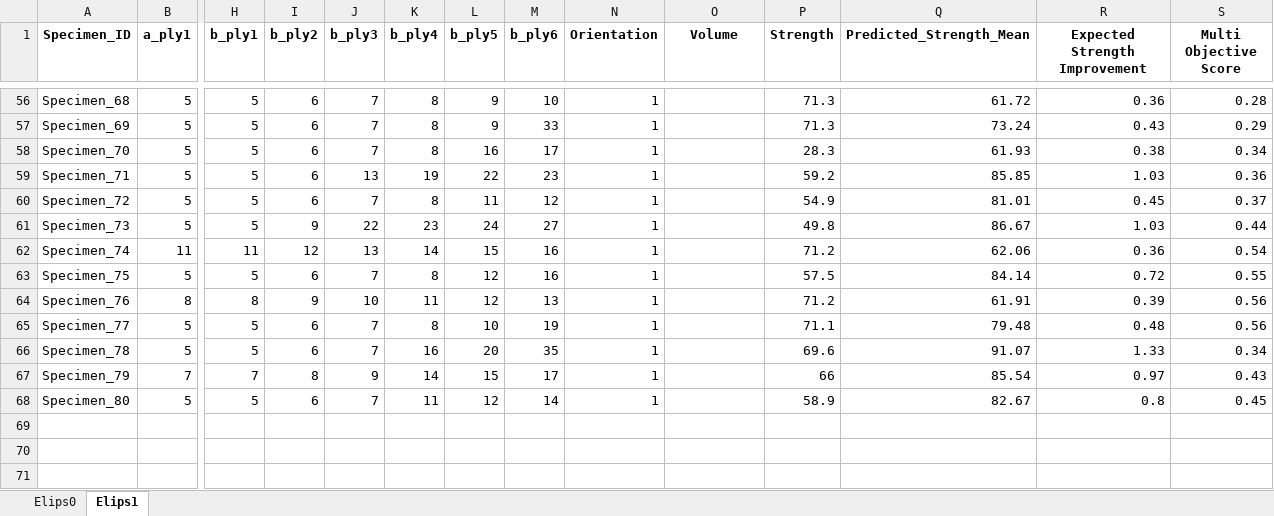
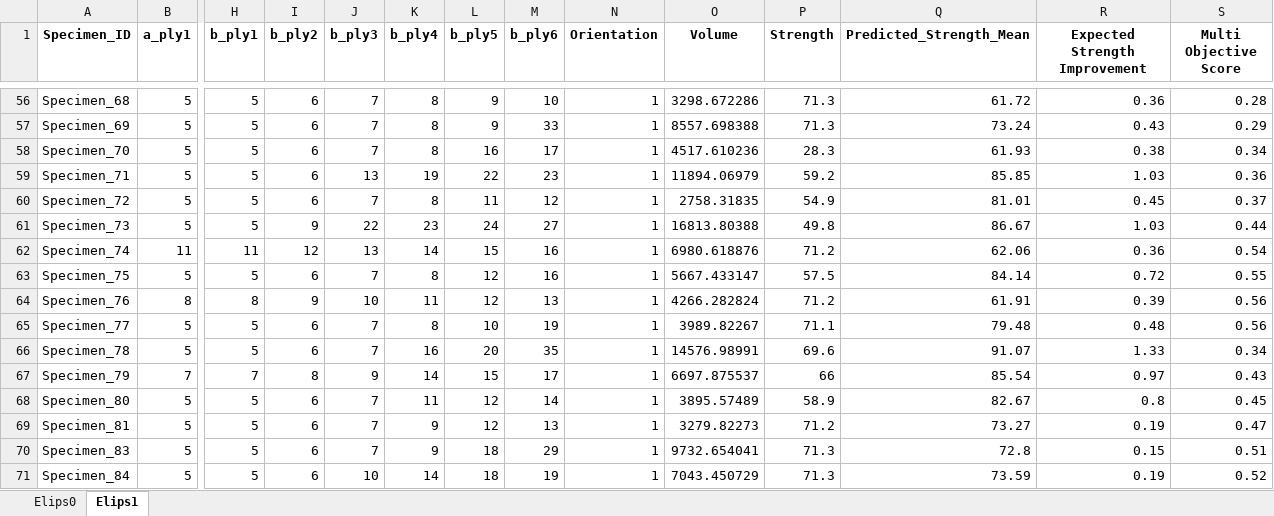
Before and after one commit to johnstamly/Active_learning_pipeline, an Excel workbook: Data_v4.xlsx, sheet Elips1, drawn as a sheet; only a part is shown, gaps mark what is left out; values as stored, in another font and other column widths than the file's, no borders; rows hold the shown columns only; the diff covers the shown part only; the diff names each change by its address in the sheet, - before the commit and + after, or states it on an @@ line.

```diff
--- a/Data_v4.xlsx (sheet Elips1)
+++ b/Data_v4.xlsx (sheet Elips1)
-O56 (Volume): (empty)
+O56 (Volume): 3298.672286
-O57 (Volume): (empty)
+O57 (Volume): 8557.698388
-O58 (Volume): (empty)
+O58 (Volume): 4517.610236
-O59 (Volume): (empty)
+O59 (Volume): 11894.06979
-O60 (Volume): (empty)
+O60 (Volume): 2758.31835
-O61 (Volume): (empty)
+O61 (Volume): 16813.80388
-O62 (Volume): (empty)
+O62 (Volume): 6980.618876
-O63 (Volume): (empty)
+O63 (Volume): 5667.433147
-O64 (Volume): (empty)
+O64 (Volume): 4266.282824
-O65 (Volume): (empty)
+O65 (Volume): 3989.82267
-O66 (Volume): (empty)
+O66 (Volume): 14576.98991
-O67 (Volume): (empty)
+O67 (Volume): 6697.875537
-O68 (Volume): (empty)
+O68 (Volume): 3895.57489
+row 69: Specimen_81 | 5 | 5 | 6 | 7 | 9 | 12 | 13 | 1 | 3279.82273 | 71.2 | 73.27 | 0.19 | 0.47
+row 70: Specimen_83 | 5 | 5 | 6 | 7 | 9 | 18 | 29 | 1 | 9732.654041 | 71.3 | 72.8 | 0.15 | 0.51
+row 71: Specimen_84 | 5 | 5 | 6 | 10 | 14 | 18 | 19 | 1 | 7043.450729 | 71.3 | 73.59 | 0.19 | 0.52
```
Also changed, not shown: 54 edited cells and cell formats elsewhere in this sheet, sheet Elips0, 12 other files.
